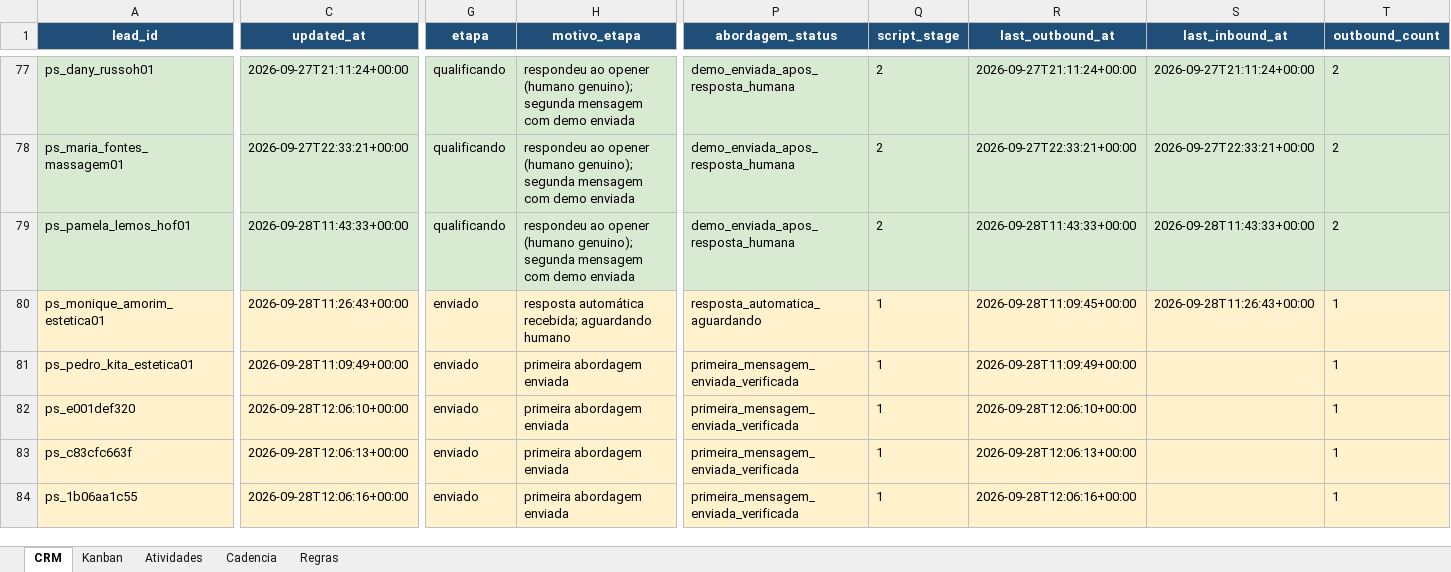
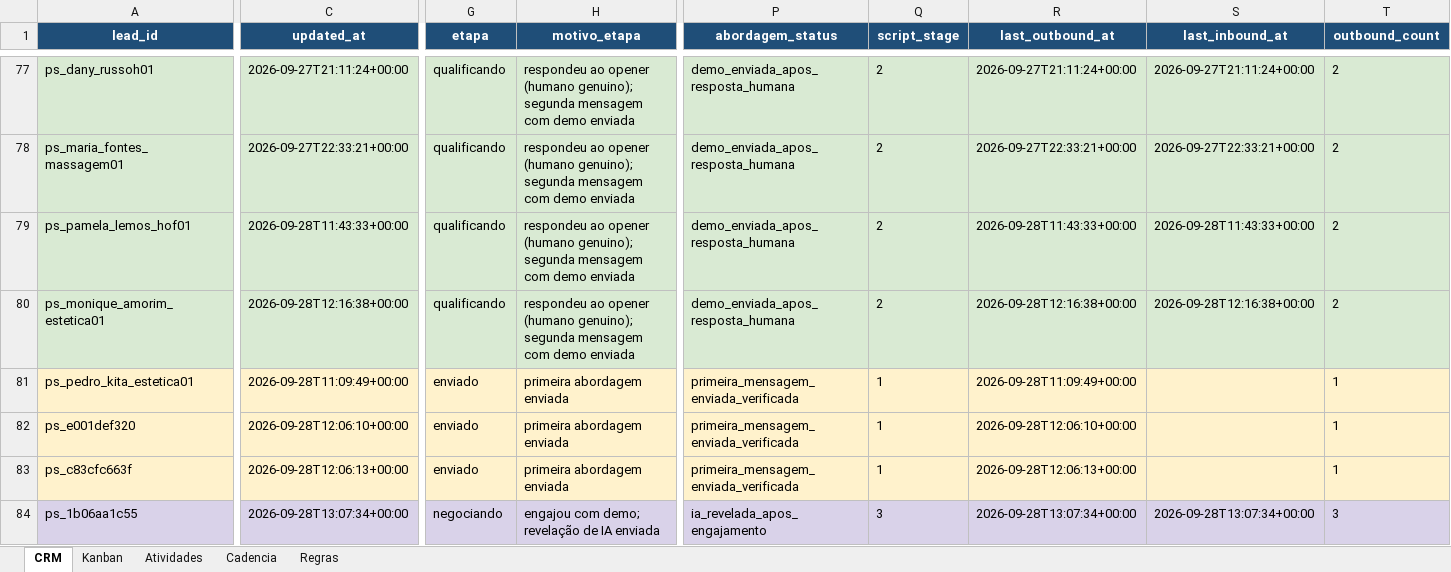
Before and after one commit to hlreboques-oss/projeto-sites-demos, an Excel workbook: projeto_sites_crm.xlsx, sheet CRM, drawn as a sheet; only a part is shown, gaps mark what is left out; values as stored, in another font and other column widths than the file's, no borders; table styles not drawn; the diff covers the shown part only; the diff names each change by its address in the sheet, - before the commit and + after, or states it on an @@ line.

```diff
--- a/projeto_sites_crm.xlsx (sheet CRM)
+++ b/projeto_sites_crm.xlsx (sheet CRM)
-A80:T80 fill: #FFF2CC
+A80:T80 fill: #D9EAD3
-C80 (updated_at): 2026-09-28T11:26:43+00:00
+C80 (updated_at): 2026-09-28T12:16:38+00:00
-G80 (etapa): enviado
+G80 (etapa): qualificando
-H80 (motivo_etapa): resposta automática recebida; aguardando humano
+H80 (motivo_etapa): respondeu ao opener (humano genuino); segunda mensagem com demo enviada
-P80 (abordagem_status): resposta_automatica_aguardando
+P80 (abordagem_status): demo_enviada_apos_resposta_humana
-Q80 (script_stage): 1
+Q80 (script_stage): 2
-R80 (last_outbound_at): 2026-09-28T11:09:45+00:00
+R80 (last_outbound_at): 2026-09-28T12:16:38+00:00
-S80 (last_inbound_at): 2026-09-28T11:26:43+00:00
+S80 (last_inbound_at): 2026-09-28T12:16:38+00:00
-T80 (outbound_count): 1
+T80 (outbound_count): 2
-A84:T84 fill: #FFF2CC
+A84:T84 fill: #D9D2E9
-C84 (updated_at): 2026-09-28T12:06:16+00:00
+C84 (updated_at): 2026-09-28T13:07:34+00:00
-G84 (etapa): enviado
+G84 (etapa): negociando
-H84 (motivo_etapa): primeira abordagem enviada
+H84 (motivo_etapa): engajou com demo; revelação de IA enviada
-P84 (abordagem_status): primeira_mensagem_enviada_verificada
+P84 (abordagem_status): ia_revelada_apos_engajamento
-Q84 (script_stage): 1
+Q84 (script_stage): 3
-R84 (last_outbound_at): 2026-09-28T12:06:16+00:00
+R84 (last_outbound_at): 2026-09-28T13:07:34+00:00
-S84 (last_inbound_at): (empty)
+S84 (last_inbound_at): 2026-09-28T13:07:34+00:00
-T84 (outbound_count): 1
+T84 (outbound_count): 3
```
Also changed, not shown: 5 added rows, 42 edited cells and cell formats elsewhere in this sheet, sheet Atividades, 2 other files.
